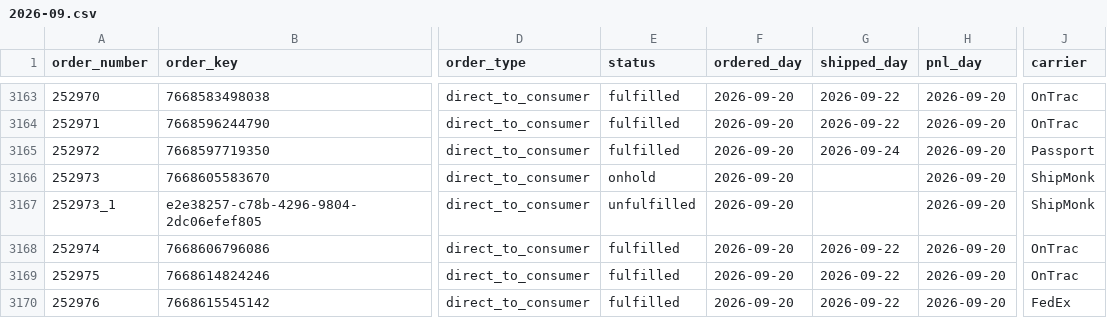
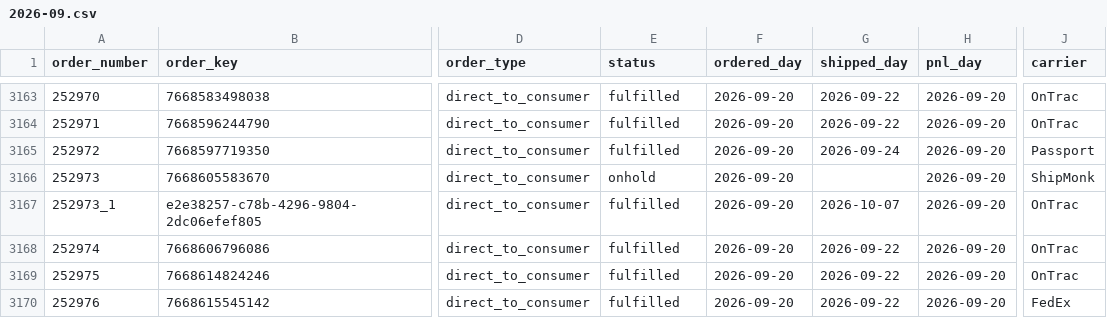
Before and after one commit to taitran-star/ctu-fin-sync-8x2k, a CSV file: data/shipmonk_orders/2026-09.csv, drawn as a sheet; only a part is shown, gaps mark what is left out; the diff names each change by its address in the sheet, - before the commit and + after, or states it on an @@ line.

```diff
--- a/data/shipmonk_orders/2026-09.csv
+++ b/data/shipmonk_orders/2026-09.csv
-E3167 (status): unfulfilled
+E3167 (status): fulfilled
-G3167 (shipped_day): (empty)
+G3167 (shipped_day): 2026-10-07
-J3167 (carrier): ShipMonk
+J3167 (carrier): OnTrac
```
Also changed, not shown: data/shipmonk_orders/2026-10.csv, 1 other file.
